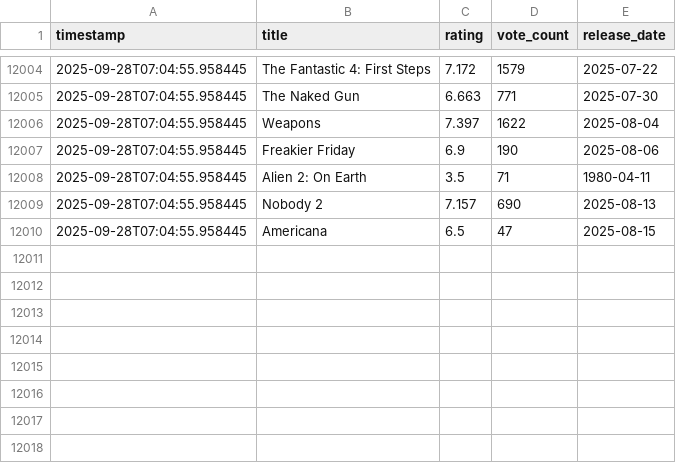
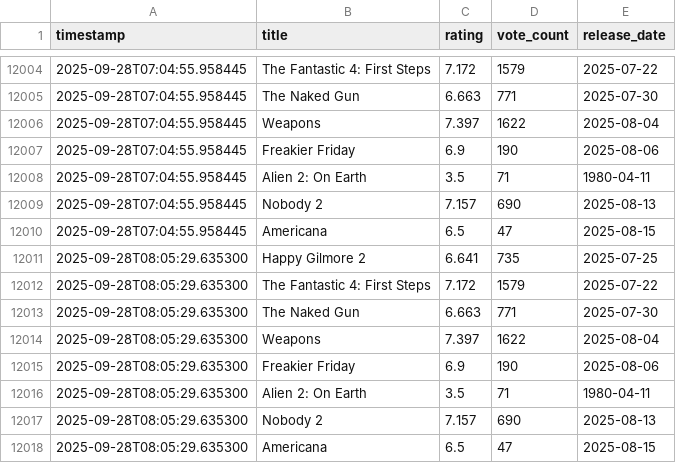
Before and after one commit to distanlo/movie-tracker, a CSV file: tmdb_scores.csv, drawn as a sheet; only a part is shown, gaps mark what is left out.

```diff
--- a/tmdb_scores.csv
+++ b/tmdb_scores.csv
@@ -12010 +12010,9 @@ timestamp,title,rating,vote_count,release_date
 2025-09-28T07:04:55.958445,Americana,6.5,47,2025-08-15
+2025-09-28T08:05:29.635300,Happy Gilmore 2,6.641,735,2025-07-25
+2025-09-28T08:05:29.635300,The Fantastic 4: First Steps,7.172,1579,2025-07-22
+2025-09-28T08:05:29.635300,The Naked Gun,6.663,771,2025-07-30
+2025-09-28T08:05:29.635300,Weapons,7.397,1622,2025-08-04
+2025-09-28T08:05:29.635300,Freakier Friday,6.9,190,2025-08-06
+2025-09-28T08:05:29.635300,Alien 2: On Earth,3.5,71,1980-04-11
+2025-09-28T08:05:29.635300,Nobody 2,7.157,690,2025-08-13
+2025-09-28T08:05:29.635300,Americana,6.5,47,2025-08-15
```
